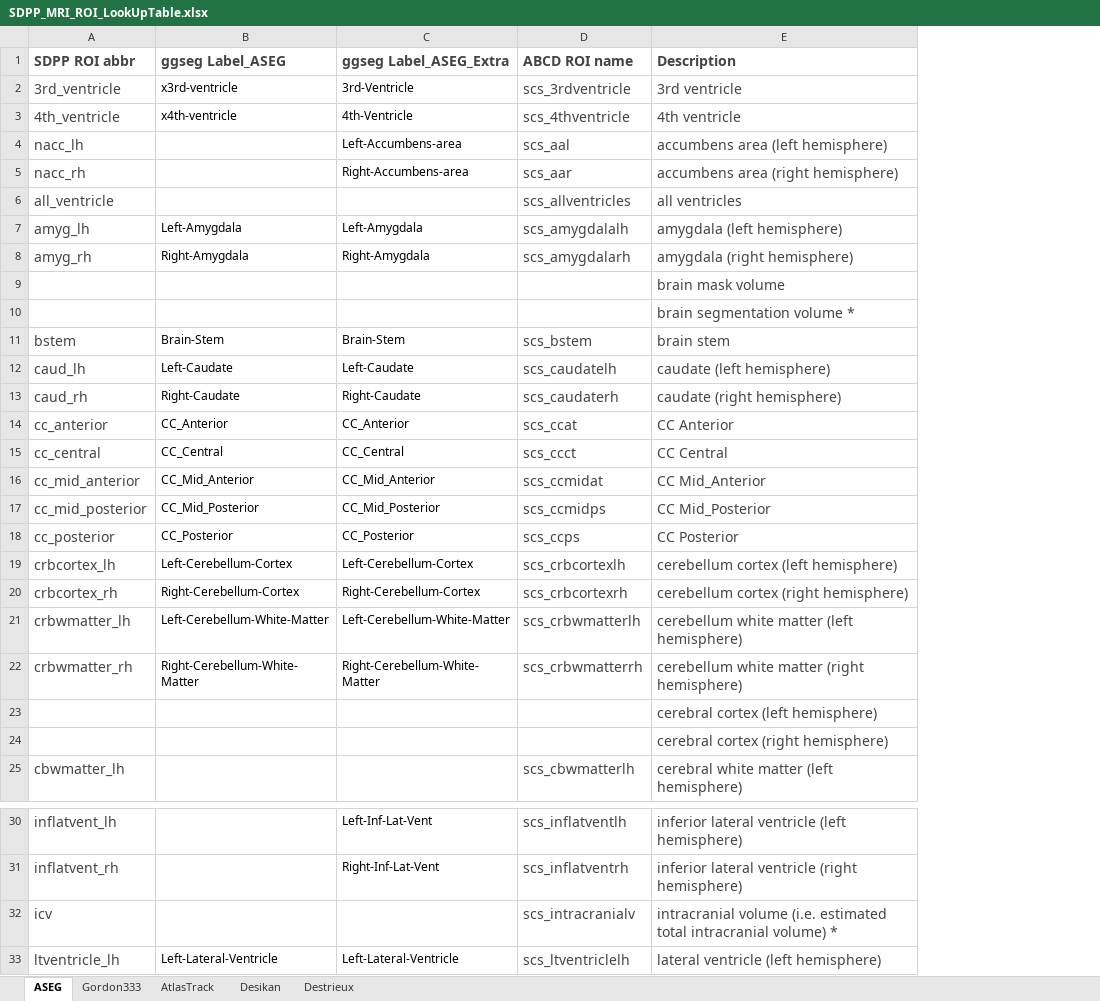
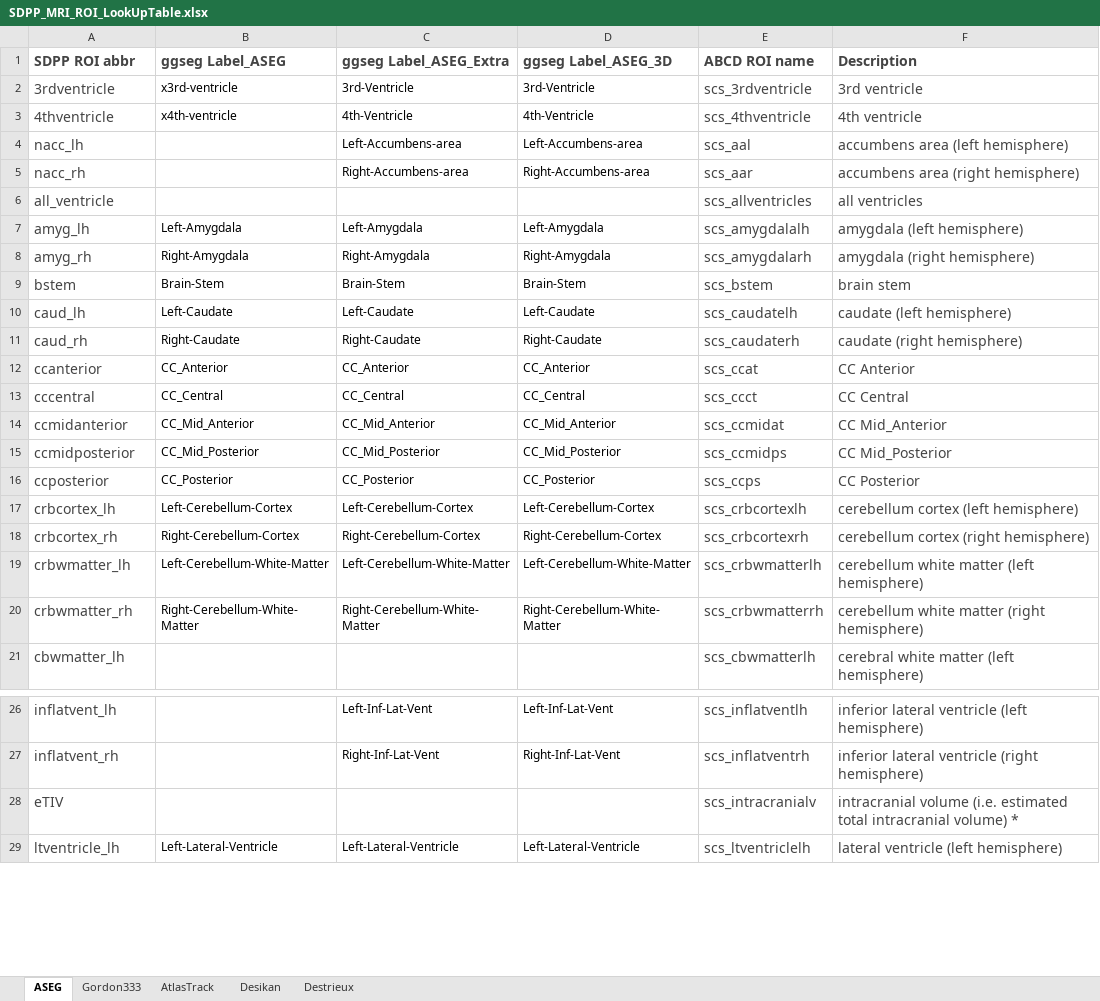
Before and after one commit to fenmeng123/SDPP_ABCD_TabDat, an Excel workbook: .github/SDPP_MRI_ROI_LookUpTable.xlsx, sheet ASEG, drawn as a sheet; only a part is shown, gaps mark what is left out; values as stored, in another font and other column widths than the file's, no borders; removed rows and columns are numbered as before the commit, all else as after; the diff covers the shown part only; the diff names each change by its address in the sheet, - before the commit and + after, or states it on an @@ line.

```diff
--- a/.github/SDPP_MRI_ROI_LookUpTable.xlsx (sheet ASEG)
+++ b/.github/SDPP_MRI_ROI_LookUpTable.xlsx (sheet ASEG)
+column D (ggseg Label_ASEG_3D), rows 2-20: 3rd-Ventricle | 4th-Ventricle | Left-Accumbens-area | Right-Accumbens-area |  | Left-Amygdala | Right-Amygdala | Brain-Stem | Left-Caudate | Right-Caudate | CC_Anterior | CC_Central | CC_Mid_Anterior | CC_Mid_Posterior | CC_Posterior | Left-Cerebellum-Cortex | Right-Cerebellum-Cortex | Left-Cerebellum-White-Matter | Right-Cerebellum-White-Matter; rows 26-29: Left-Inf-Lat-Vent | Right-Inf-Lat-Vent |  | Left-Lateral-Ventricle
-A2 (SDPP ROI abbr): 3rd_ventricle
+A2 (SDPP ROI abbr): 3rdventricle
-A3 (SDPP ROI abbr): 4th_ventricle
+A3 (SDPP ROI abbr): 4thventricle
-row 9:  |  |  |  | brain mask volume
-row 10:  |  |  |  | brain segmentation volume *
-A12 (SDPP ROI abbr): cc_anterior
+A12 (SDPP ROI abbr): ccanterior
-A13 (SDPP ROI abbr): cc_central
+A13 (SDPP ROI abbr): cccentral
-A14 (SDPP ROI abbr): cc_mid_anterior
+A14 (SDPP ROI abbr): ccmidanterior
-A15 (SDPP ROI abbr): cc_mid_posterior
+A15 (SDPP ROI abbr): ccmidposterior
-A16 (SDPP ROI abbr): cc_posterior
+A16 (SDPP ROI abbr): ccposterior
-row 23:  |  |  |  | cerebral cortex (left hemisphere)
-row 24:  |  |  |  | cerebral cortex (right hemisphere)
-A28 (SDPP ROI abbr): icv
+A28 (SDPP ROI abbr): eTIV
```
Also changed, not shown: 7 edited cells elsewhere in this sheet, sheet Desikan, .github/SDPP_AbbrTable.xlsx, .github/SDPP_ggseg_AtlasLUT.xlsx, 6 other files.
